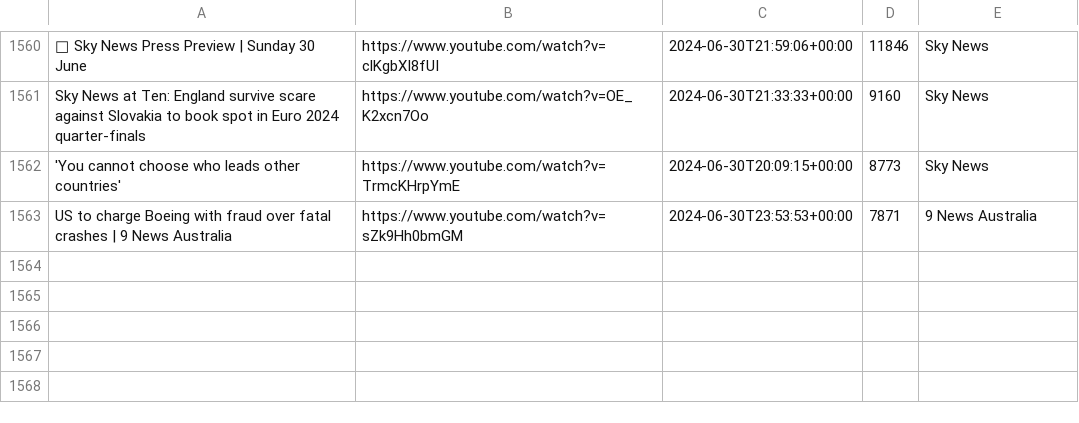
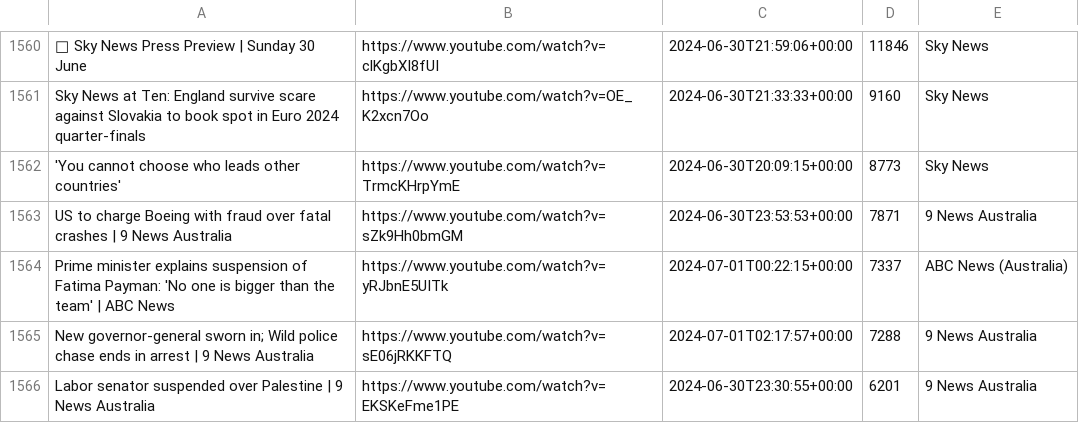
Before and after one commit to alexlaverty/aussienewsvideos, a CSV file: videos.csv, drawn as a sheet; only a part is shown, gaps mark what is left out.

```diff
--- a/videos.csv
+++ b/videos.csv
@@ -1563 +1563,4 @@ Sky News at Ten: England survive scare against Slovakia to book spot in Euro 202
 US to charge Boeing with fraud over fatal crashes | 9 News Australia,https://www.youtube.com/watch?v=sZk9Hh0bmGM,2024-06-30T23:53:53+00:00,7871,9 News Australia
+Prime minister explains suspension of Fatima Payman: 'No one is bigger than the team' | ABC News,https://www.youtube.com/watch?v=yRJbnE5UITk,2024-07-01T00:22:15+00:00,7337,ABC News (Australia)
+New governor-general sworn in; Wild police chase ends in arrest | 9 News Australia,https://www.youtube.com/watch?v=sE06jRKKFTQ,2024-07-01T02:17:57+00:00,7288,9 News Australia
+Labor senator suspended over Palestine | 9 News Australia,https://www.youtube.com/watch?v=EKSKeFme1PE,2024-06-30T23:30:55+00:00,6201,9 News Australia
```
